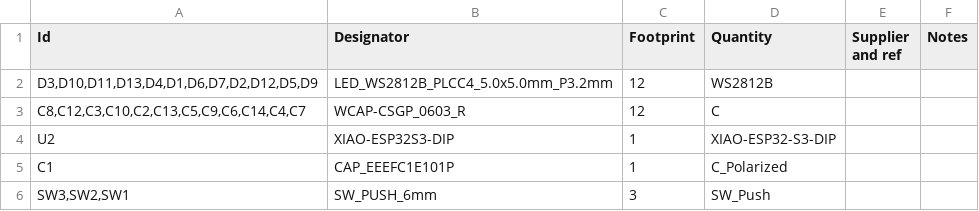
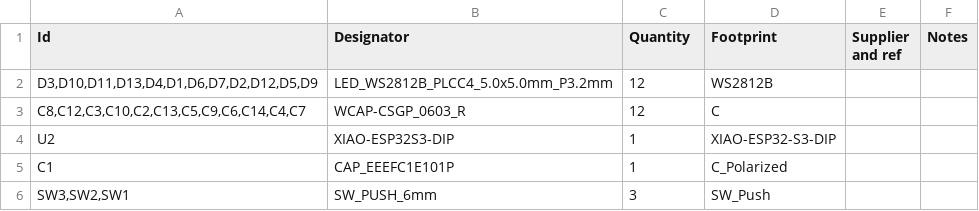
Before and after one commit to sahilchess/pixeldust, a CSV file: submissions/sahils_christmas_tree/bom.csv, drawn as a sheet.

Commit message:
Update bom.csv

```diff
--- a/submissions/sahils_christmas_tree/bom.csv
+++ b/submissions/sahils_christmas_tree/bom.csv
@@ -1,2 +1,2 @@
-"Id","Designator","Footprint","Quantity","Supplier and ref","Notes"
+"Id","Designator","Quantity","Footprint","Supplier and ref","Notes"
 "D3,D10,D11,D13,D4,D1,D6,D7,D2,D12,D5,D9","LED_WS2812B_PLCC4_5.0x5.0mm_P3.2mm",12,"WS2812B",,
```
